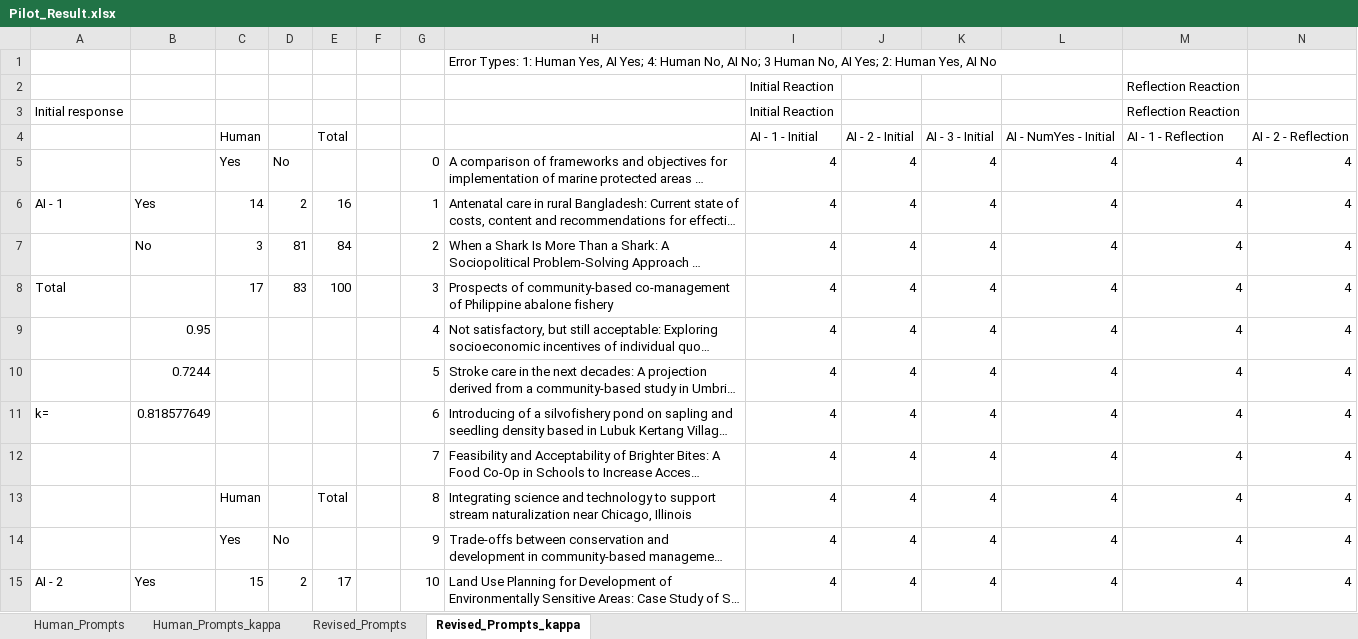
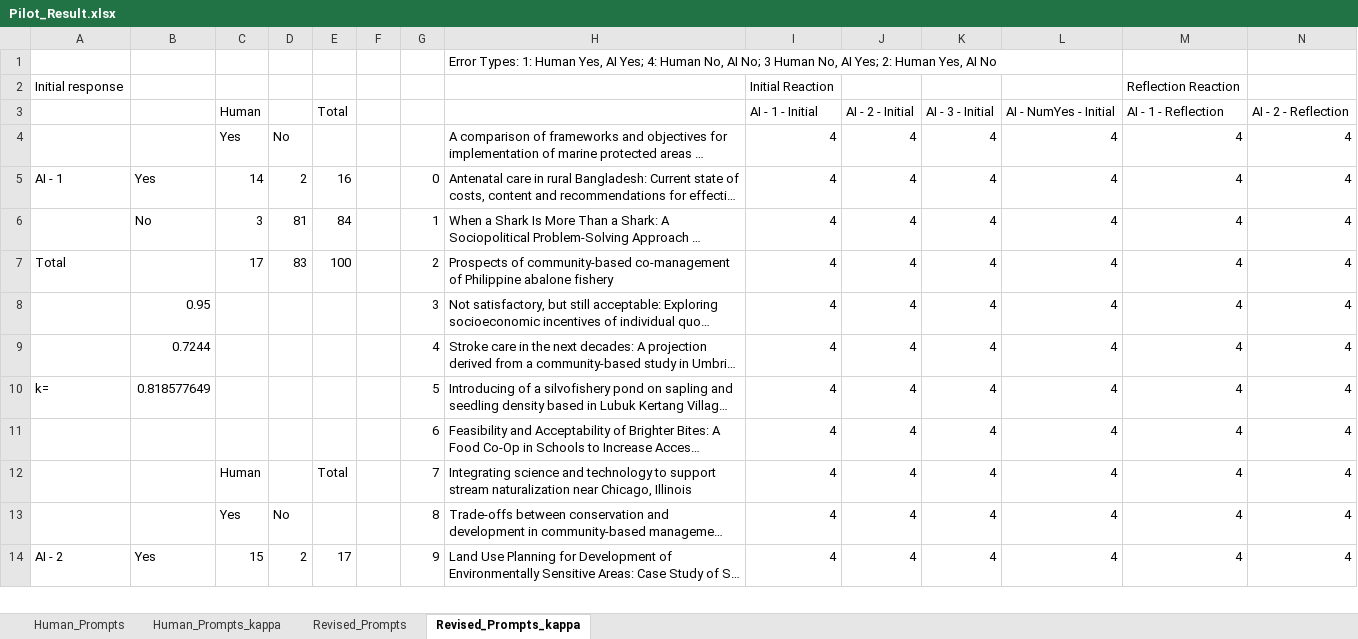
Before and after one commit to s-spillias/GPT-Screening, an Excel workbook: CBFM/Paper-Results/Pilot_Result.xlsx, sheet Revised_Prompts_kappa, drawn as a sheet; only a part is shown; long unchanged cells end in …; values as stored, in another font and other column widths than the file's, no cell formats; charts and pictures and conditional formats not drawn; removed rows and columns are numbered as before the commit, all else as after; rows hold the shown columns only; the diff covers the shown part only; the diff names each change by its address in the sheet, - before the commit and + after, or states it on an @@ line.

```diff
--- a/CBFM/Paper-Results/Pilot_Result.xlsx (sheet Revised_Prompts_kappa)
+++ b/CBFM/Paper-Results/Pilot_Result.xlsx (sheet Revised_Prompts_kappa)
-row 2:  |  |  |  |  |  |  |  | Initial Reaction |  |  |  | Reflection Reaction
-G4: 0
+G4: (empty)
-G5: 1
+G5: 0
-G6: 2
+G6: 1
-G7: 3
+G7: 2
-G8: 4
+G8: 3
-G9: 5
+G9: 4
-G10: 6
+G10: 5
-G11: 7
+G11: 6
-G12: 8
+G12: 7
-G13: 9
+G13: 8
-G14: 10
+G14: 9
```
Also changed, not shown: other rows of this sheet, sheet Human_Prompts, sheet Human_Prompts_kappa, sheet Revised_Prompts, cell formats, formulas that keep their value, charts or pictures.
